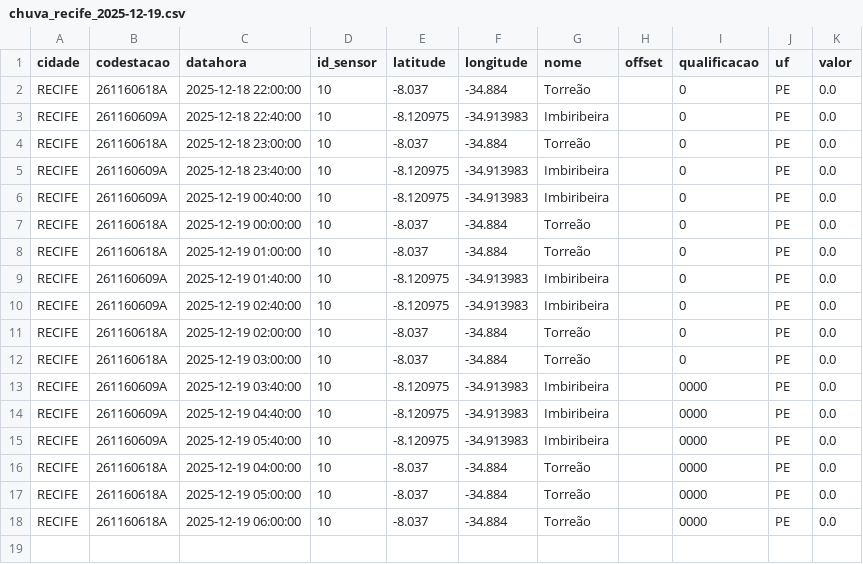
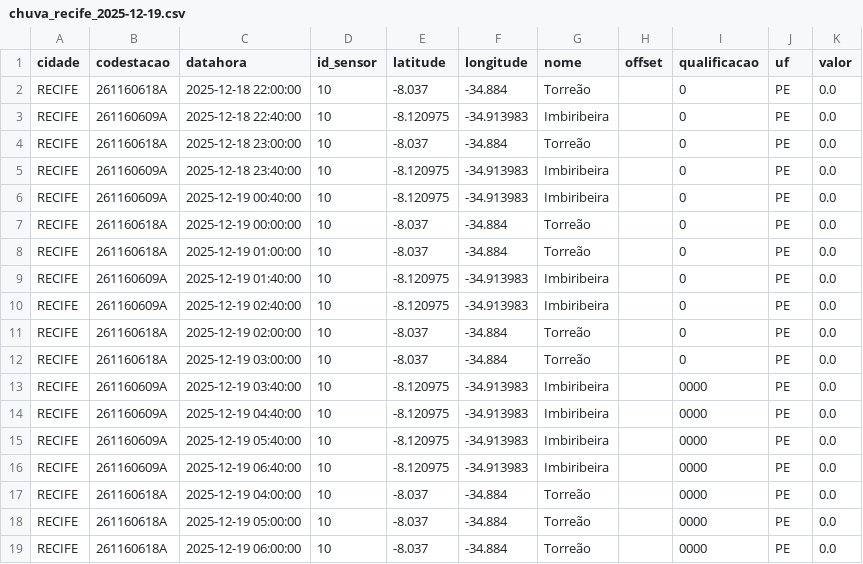
Before and after one commit to RafaellaB/Diagramas-de-risco-din-mico_01, a CSV file: chuva_recife_2025-12-19.csv, drawn as a sheet.

```diff
--- a/chuva_recife_2025-12-19.csv
+++ b/chuva_recife_2025-12-19.csv
@@ -15,2 +15,3 @@ RECIFE,261160609A,2025-12-19 04:40:00,10,-8.120975,-34.913983,Imbiribeira,,0000,
 RECIFE,261160609A,2025-12-19 05:40:00,10,-8.120975,-34.913983,Imbiribeira,,0000,PE,0.0
+RECIFE,261160609A,2025-12-19 06:40:00,10,-8.120975,-34.913983,Imbiribeira,,0000,PE,0.0
 RECIFE,261160618A,2025-12-19 04:00:00,10,-8.037,-34.884,Torreão,,0000,PE,0.0
```
